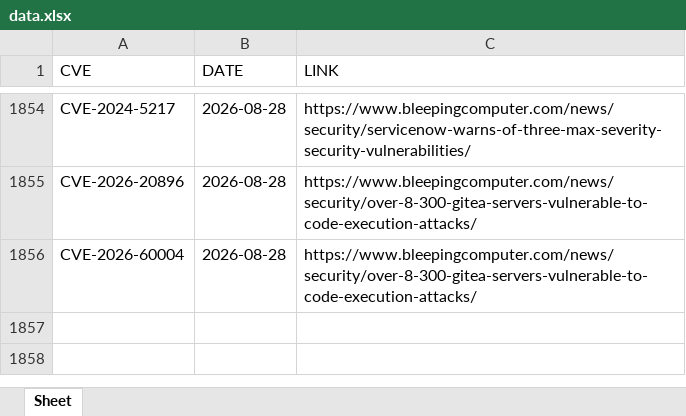
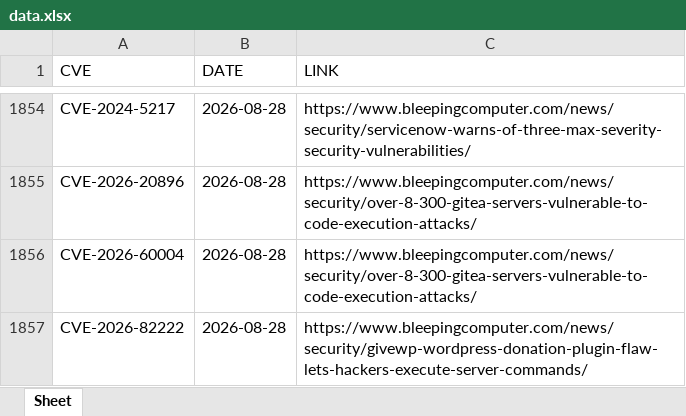
Before and after one commit to thanujbtech-lgtm/bleeping_cve, an Excel workbook: data.xlsx, sheet Sheet, drawn as a sheet; only a part is shown, gaps mark what is left out; values as stored, in another font and other column widths than the file's, no borders; the diff names each change by its address in the sheet, - before the commit and + after, or states it on an @@ line.

```diff
--- a/data.xlsx (sheet Sheet)
+++ b/data.xlsx (sheet Sheet)
+row 1857: CVE-2026-82222 | 2026-08-28 | https://www.bleepingcomputer.com/news/security/givewp-wordpress-donation-plugin-flaw-lets-hackers-execute-server-commands/
```
